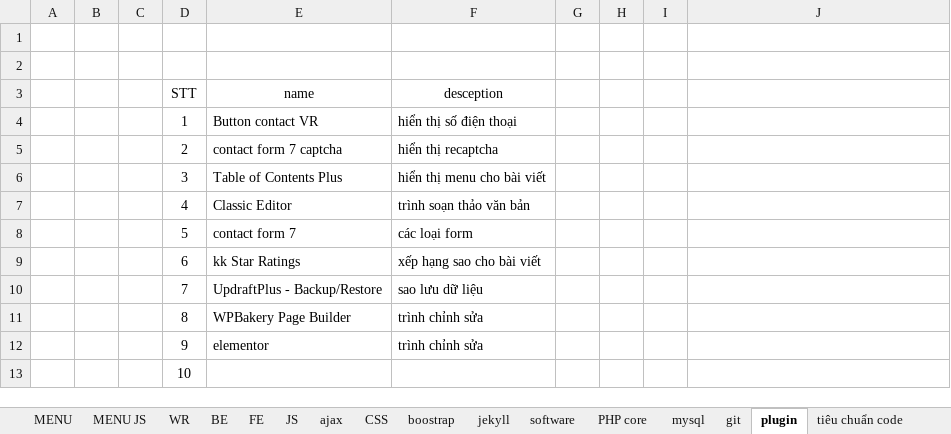
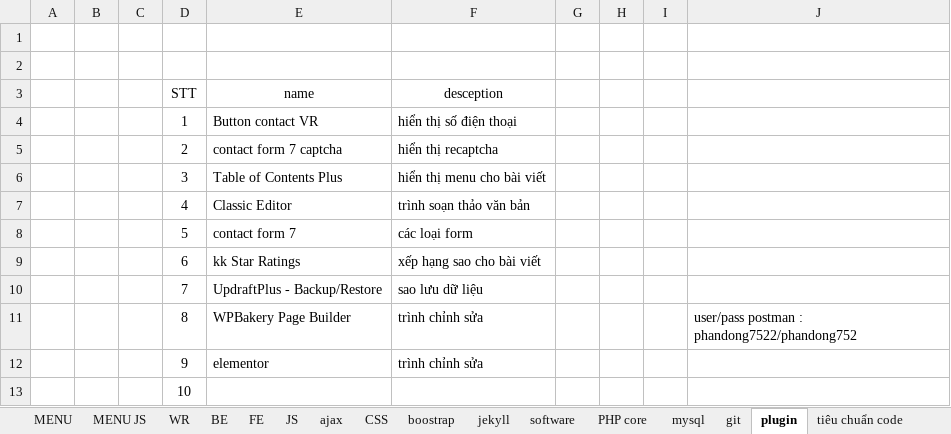
Before and after one commit to PhanDongg/MENU, an Excel workbook: MENU.xlsx, sheet plugin, drawn as a sheet; values as stored, in another font and other column widths than the file's, no borders; the diff names each change by its address in the sheet, - before the commit and + after, or states it on an @@ line.

```diff
--- a/MENU.xlsx (sheet plugin)
+++ b/MENU.xlsx (sheet plugin)
-J11: (empty)
+J11: user/pass postman : phandong7522/phandong752
```
Also changed, not shown: 1 other file.
